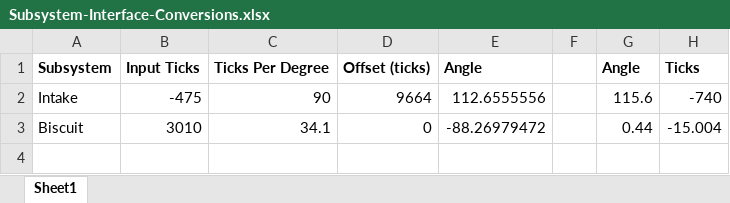
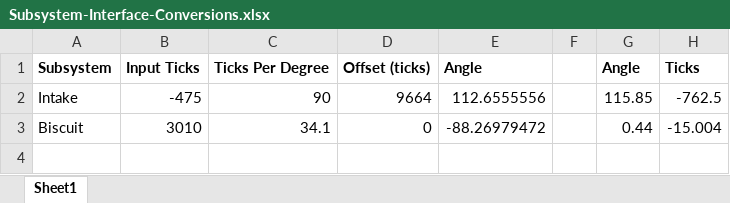
Before and after one commit to strykeforce/deepspace, an Excel workbook: docs/Subsystem-Interface-Conversions.xlsx, sheet Sheet1, drawn as a sheet; only a part is shown; values as stored, in another font and other column widths than the file's, no borders; charts and pictures not drawn; the diff names each change by its address in the sheet, - before the commit and + after, or states it on an @@ line.

```diff
--- a/docs/Subsystem-Interface-Conversions.xlsx (sheet Sheet1)
+++ b/docs/Subsystem-Interface-Conversions.xlsx (sheet Sheet1)
-G2: 115.6
+G2: 115.85
-H2: -740
+H2: -762.5
```
Also changed, not shown: 6 other files.
